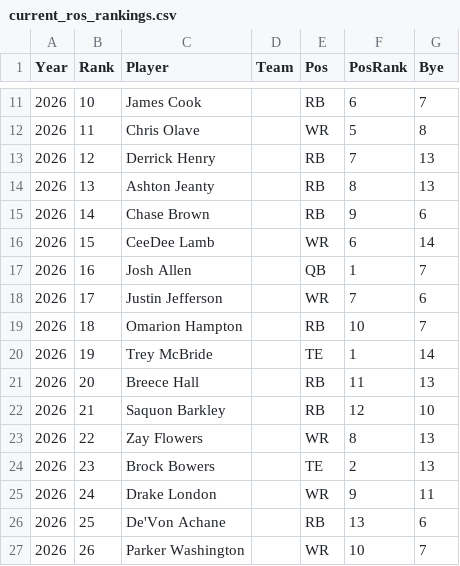
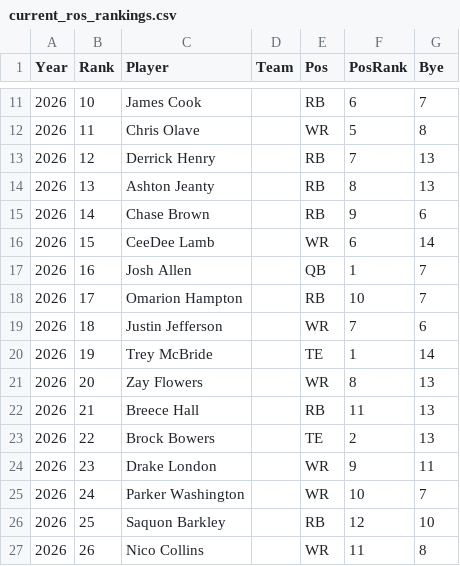
Before and after one commit to LGilbertFF/WAR-LAB, a CSV file: data/current_ros_rankings.csv, drawn as a sheet; only a part is shown, gaps mark what is left out; the diff covers the shown part only.

```diff
--- a/data/current_ros_rankings.csv
+++ b/data/current_ros_rankings.csv
@@ -17,11 +17,11 @@ Year,Rank,Player,Team,Pos,PosRank,Bye
 2026,16,Josh Allen,,QB,1,7
-2026,17,Justin Jefferson,,WR,7,6
-2026,18,Omarion Hampton,,RB,10,7
+2026,17,Omarion Hampton,,RB,10,7
+2026,18,Justin Jefferson,,WR,7,6
 2026,19,Trey McBride,,TE,1,14
-2026,20,Breece Hall,,RB,11,13
-2026,21,Saquon Barkley,,RB,12,10
-2026,22,Zay Flowers,,WR,8,13
-2026,23,Brock Bowers,,TE,2,13
-2026,24,Drake London,,WR,9,11
-2026,25,De'Von Achane,,RB,13,6
-2026,26,Parker Washington,,WR,10,7
+2026,20,Zay Flowers,,WR,8,13
+2026,21,Breece Hall,,RB,11,13
+2026,22,Brock Bowers,,TE,2,13
+2026,23,Drake London,,WR,9,11
+2026,24,Parker Washington,,WR,10,7
+2026,25,Saquon Barkley,,RB,12,10
+2026,26,Nico Collins,,WR,11,8
```
Also changed, not shown: 58 edited cells elsewhere in this file, 3 other files.
